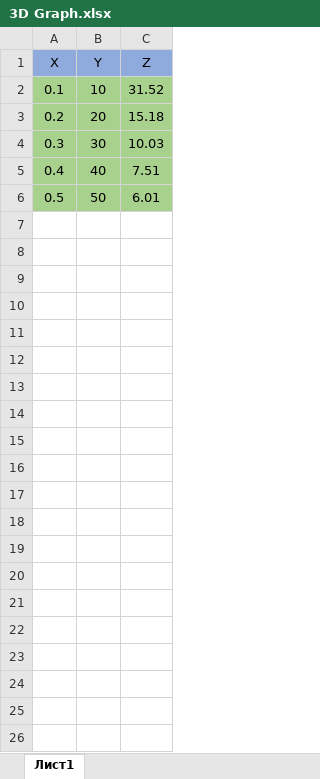
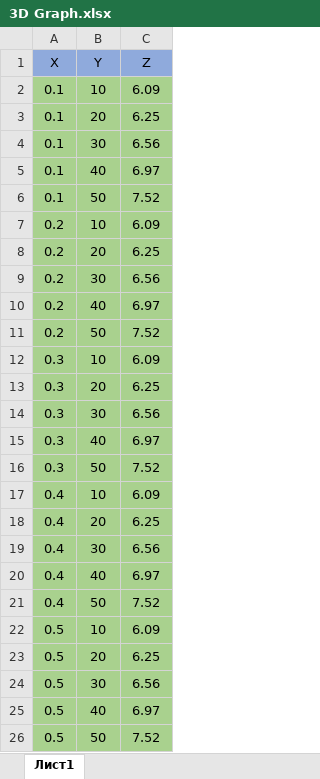
Before and after one commit to Hummel009/System-Analysis-and-Machine-Modeling, an Excel workbook: appLab4/output/3D Graph.xlsx, sheet Лист1, drawn as a sheet; values as stored, in another font and other column widths than the file's, no borders; charts and pictures not drawn; addresses are those after the commit; the diff names each change by its address in the sheet, - before the commit and + after, or states it on an @@ line.

Commit message:
Update 3D Graph.xlsx

```diff
--- a/appLab4/output/3D Graph.xlsx (sheet Лист1)
+++ b/appLab4/output/3D Graph.xlsx (sheet Лист1)
-C2 (Z): 31.52
+C2 (Z): 6.09
+row 3: 0.1 | 20 | 6.25
+row 4: 0.1 | 30 | 6.56
+row 5: 0.1 | 40 | 6.97
+row 6: 0.1 | 50 | 7.52
+row 7: 0.2 | 10 | 6.09
-C8 (Z): 15.18
+C8 (Z): 6.25
+row 9: 0.2 | 30 | 6.56
+row 10: 0.2 | 40 | 6.97
+row 11: 0.2 | 50 | 7.52
+row 12: 0.3 | 10 | 6.09
+row 13: 0.3 | 20 | 6.25
-C14 (Z): 10.03
+C14 (Z): 6.56
+row 15: 0.3 | 40 | 6.97
+row 16: 0.3 | 50 | 7.52
+row 17: 0.4 | 10 | 6.09
+row 18: 0.4 | 20 | 6.25
+row 19: 0.4 | 30 | 6.56
-C20 (Z): 7.51
+C20 (Z): 6.97
+row 21: 0.4 | 50 | 7.52
+row 22: 0.5 | 10 | 6.09
+row 23: 0.5 | 20 | 6.25
+row 24: 0.5 | 30 | 6.56
+row 25: 0.5 | 40 | 6.97
-C26 (Z): 6.01
+C26 (Z): 7.52
```
Also changed, not shown: charts or pictures.
